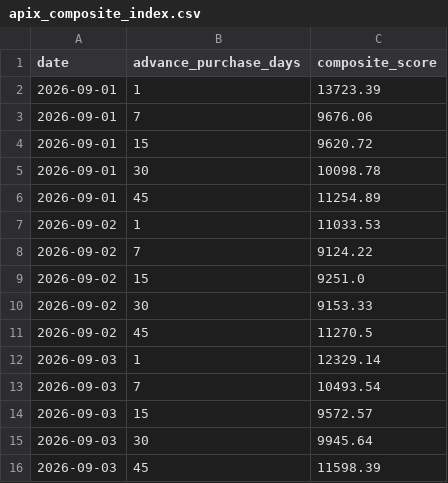
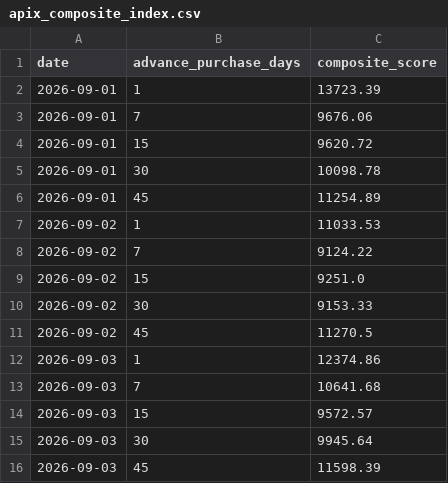
Before and after one commit to Rishavroy-2006/APIx, a CSV file: apix_data/index/apix_composite_index.csv, drawn as a sheet.

```diff
--- a/apix_data/index/apix_composite_index.csv
+++ b/apix_data/index/apix_composite_index.csv
@@ -11,4 +11,4 @@ date,advance_purchase_days,composite_score
 2026-09-02,45,11270.5
-2026-09-03,1,12329.14
-2026-09-03,7,10493.54
+2026-09-03,1,12374.86
+2026-09-03,7,10641.68
 2026-09-03,15,9572.57
```
Also changed, not shown: apix_data/index/apix_index_daily.csv, 1 other file.
